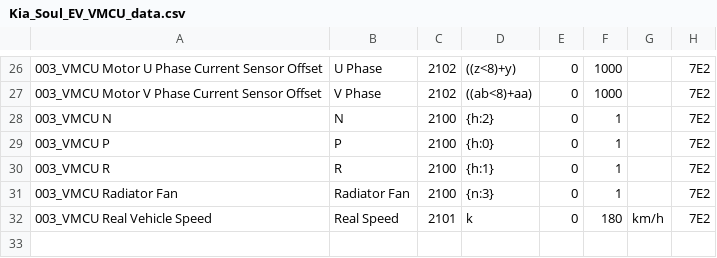
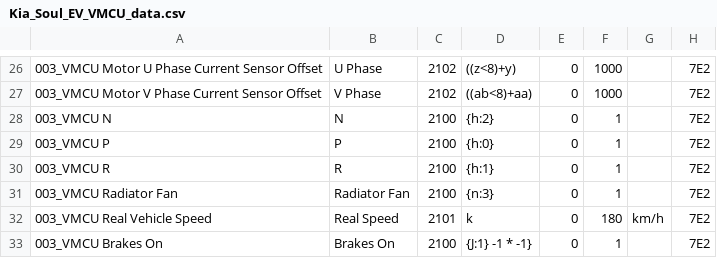
Before and after one commit to JejuSoul/OBD-PIDs-for-HKMC-EVs, a CSV file: Soul EV - 27kWh/extendedpids/Kia_Soul_EV_VMCU_data.csv, drawn as a sheet; only a part is shown, gaps mark what is left out.

Commit message:
Add code 003_VMCU Brakes On to Kia Soul EV VMCU file. It will replace 003_VMCU Brake sw when the dashboards are all changed. When 'Brakes On' is 1 on you are pushing the brake pedal or getting regen braking, zero otherwise. Brake sw shows the opposite.

```diff
--- a/Soul EV - 27kWh/extendedpids/Kia_Soul_EV_VMCU_data.csv
+++ b/Soul EV - 27kWh/extendedpids/Kia_Soul_EV_VMCU_data.csv
@@ -32 +32,2 @@
 003_VMCU Real Vehicle Speed,Real Speed,2101,k,0,180,km/h,7E2
+003_VMCU Brakes On,Brakes On,2100,{J:1} -1 * -1},0,1,,7E2
```
Also changed, not shown: Soul EV - 30kWh/extendedpids/Kia_Soul_EV_VMCU_data.csv.
